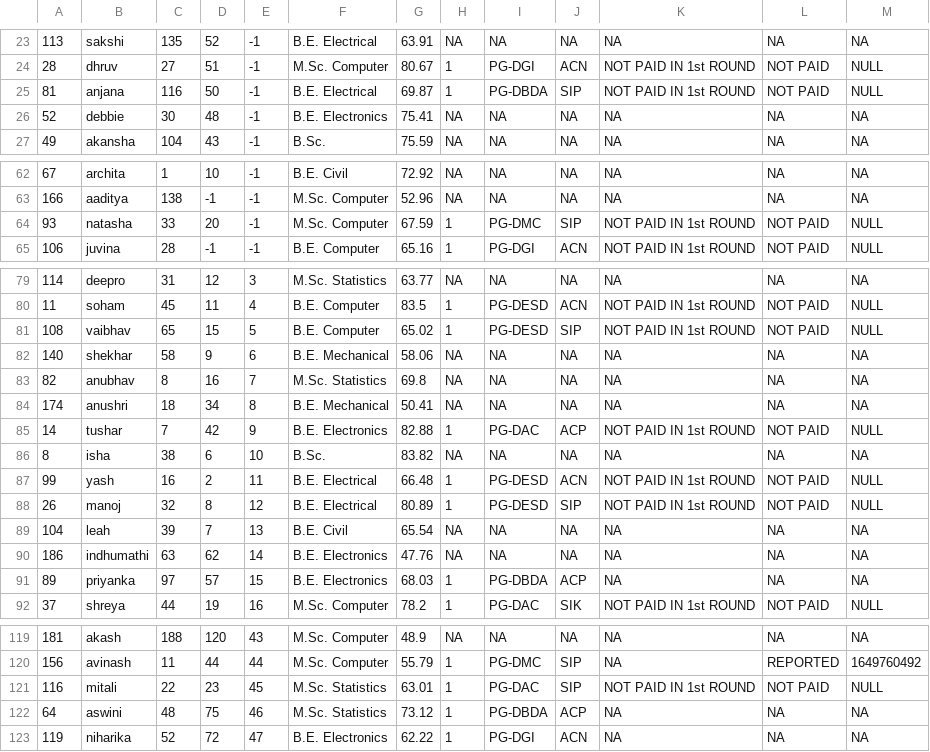
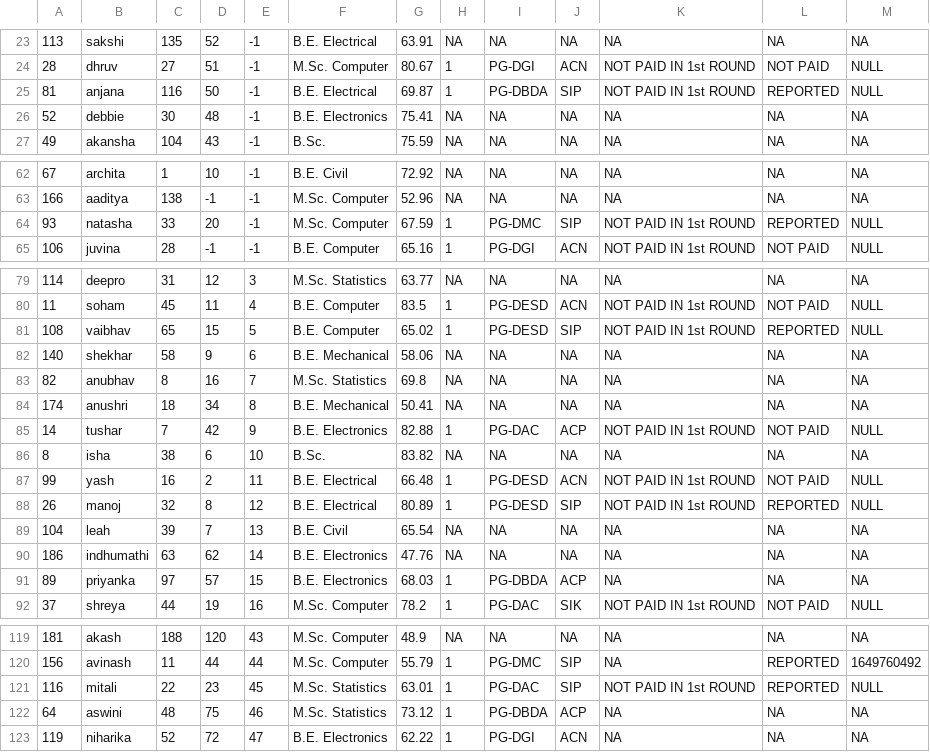
Before and after one commit to JD-93/Hackathon-Case-Study, a CSV file: 03/students_final.csv, drawn as a sheet; only a part is shown, gaps mark what is left out; the diff covers the shown part only.

```diff
--- a/03/students_final.csv
+++ b/03/students_final.csv
@@ -24,3 +24,3 @@
 28,dhruv,27,51,-1,M.Sc. Computer,80.67,1,PG-DGI,ACN,NOT PAID IN 1st ROUND,NOT PAID,NULL
-81,anjana,116,50,-1,B.E. Electrical,69.87,1,PG-DBDA,SIP,NOT PAID IN 1st ROUND,NOT PAID,NULL
+81,anjana,116,50,-1,B.E. Electrical,69.87,1,PG-DBDA,SIP,NOT PAID IN 1st ROUND,REPORTED,NULL
 52,debbie,30,48,-1,B.E. Electronics,75.41,NA,NA,NA,NA,NA,NA
@@ -63,3 +63,3 @@
 166,aaditya,138,-1,-1,M.Sc. Computer,52.96,NA,NA,NA,NA,NA,NA
-93,natasha,33,20,-1,M.Sc. Computer,67.59,1,PG-DMC,SIP,NOT PAID IN 1st ROUND,NOT PAID,NULL
+93,natasha,33,20,-1,M.Sc. Computer,67.59,1,PG-DMC,SIP,NOT PAID IN 1st ROUND,REPORTED,NULL
 106,juvina,28,-1,-1,B.E. Computer,65.16,1,PG-DGI,ACN,NOT PAID IN 1st ROUND,NOT PAID,NULL
@@ -80,3 +80,3 @@
 11,soham,45,11,4,B.E. Computer,83.5,1,PG-DESD,ACN,NOT PAID IN 1st ROUND,NOT PAID,NULL
-108,vaibhav,65,15,5,B.E. Computer,65.02,1,PG-DESD,SIP,NOT PAID IN 1st ROUND,NOT PAID,NULL
+108,vaibhav,65,15,5,B.E. Computer,65.02,1,PG-DESD,SIP,NOT PAID IN 1st ROUND,REPORTED,NULL
 140,shekhar,58,9,6,B.E. Mechanical,58.06,NA,NA,NA,NA,NA,NA
@@ -87,3 +87,3 @@
 99,yash,16,2,11,B.E. Electrical,66.48,1,PG-DESD,ACN,NOT PAID IN 1st ROUND,NOT PAID,NULL
-26,manoj,32,8,12,B.E. Electrical,80.89,1,PG-DESD,SIP,NOT PAID IN 1st ROUND,NOT PAID,NULL
+26,manoj,32,8,12,B.E. Electrical,80.89,1,PG-DESD,SIP,NOT PAID IN 1st ROUND,REPORTED,NULL
 104,leah,39,7,13,B.E. Civil,65.54,NA,NA,NA,NA,NA,NA
@@ -120,3 +120,3 @@
 156,avinash,11,44,44,M.Sc. Computer,55.79,1,PG-DMC,SIP,NA,REPORTED,1649760492
-116,mitali,22,23,45,M.Sc. Statistics,63.01,1,PG-DAC,SIP,NOT PAID IN 1st ROUND,NOT PAID,NULL
+116,mitali,22,23,45,M.Sc. Statistics,63.01,1,PG-DAC,SIP,NOT PAID IN 1st ROUND,REPORTED,NULL
 64,aswini,48,75,46,M.Sc. Statistics,73.12,1,PG-DBDA,ACP,NA,NA,NA
```
Also changed, not shown: 8 edited cells elsewhere in this file, 1 other file.
